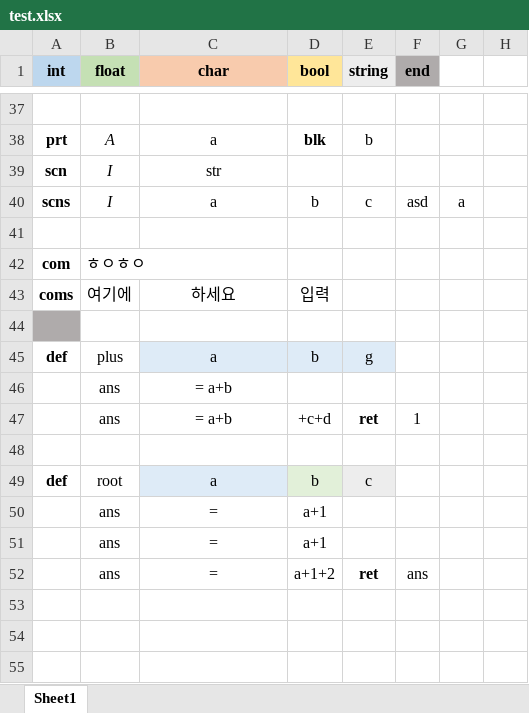
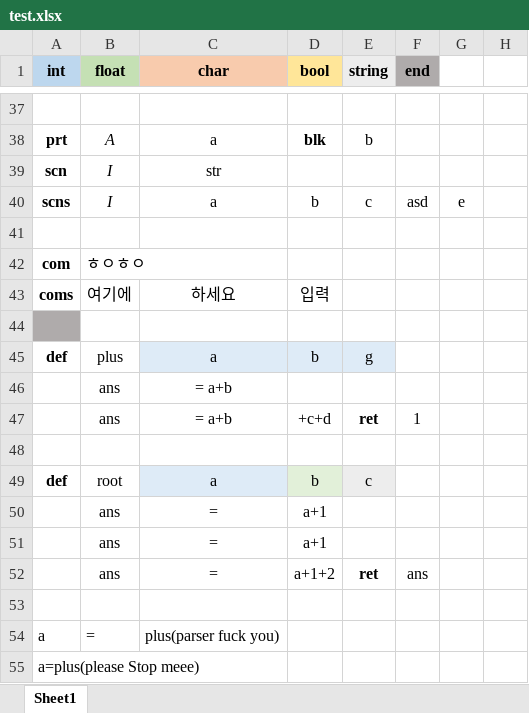
Before and after one commit to Songkiyeon/Excellent, an Excel workbook: test.xlsx, sheet Sheet1, drawn as a sheet; only a part is shown, gaps mark what is left out; values as stored, in another font and other column widths than the file's, no borders; the diff names each change by its address in the sheet, - before the commit and + after, or states it on an @@ line.

```diff
--- a/test.xlsx (sheet Sheet1)
+++ b/test.xlsx (sheet Sheet1)
-G40: a
+G40: e
+row 53: (empty)
+row 54: a | = | plus(parser fuck you)
+row 55: a=plus(please Stop meee)
```
Also changed, not shown: 13 other files.
